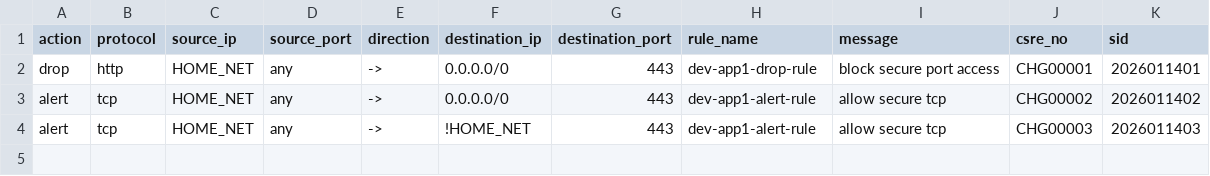
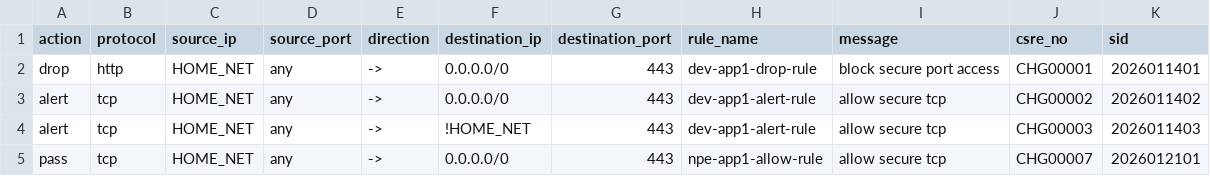
Before and after one commit to nitsword/firewall-tgw-attached-policy-rules-separate-repo, a CSV file: firewall-rules-update/rule_config/dev/suricata_rules/app1.rules.csv, drawn as a sheet; the diff names each change by its address in the sheet, - before the commit and + after, or states it on an @@ line.

```diff
--- a/firewall-rules-update/rule_config/dev/suricata_rules/app1.rules.csv
+++ b/firewall-rules-update/rule_config/dev/suricata_rules/app1.rules.csv
+row 5: pass | tcp | HOME_NET | any | -> | 0.0.0.0/0 | 443 | npe-app1-allow-rule | allow secure tcp | CHG00007 | 2026012101
```
Also changed, not shown: 22 other files.
